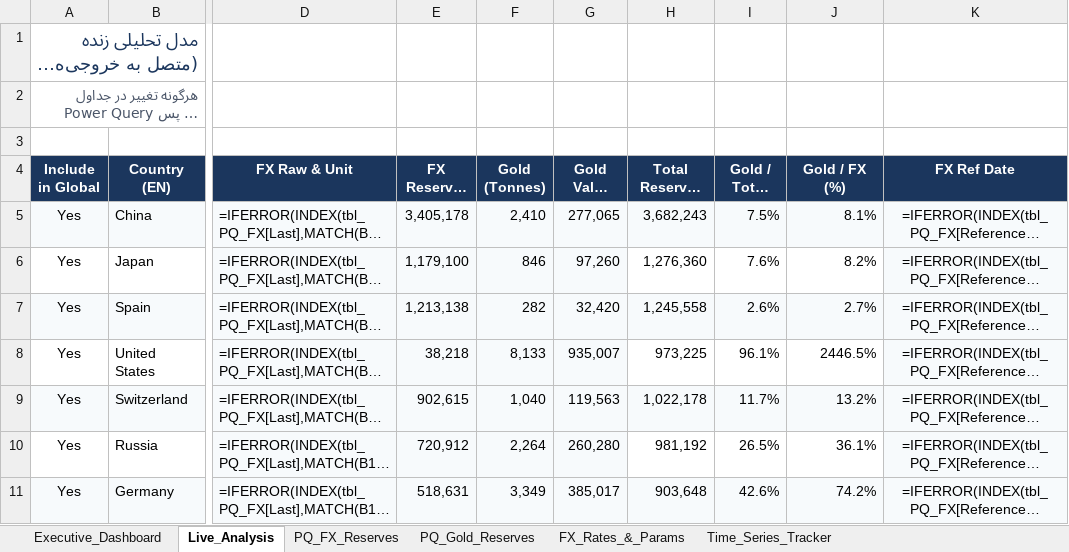
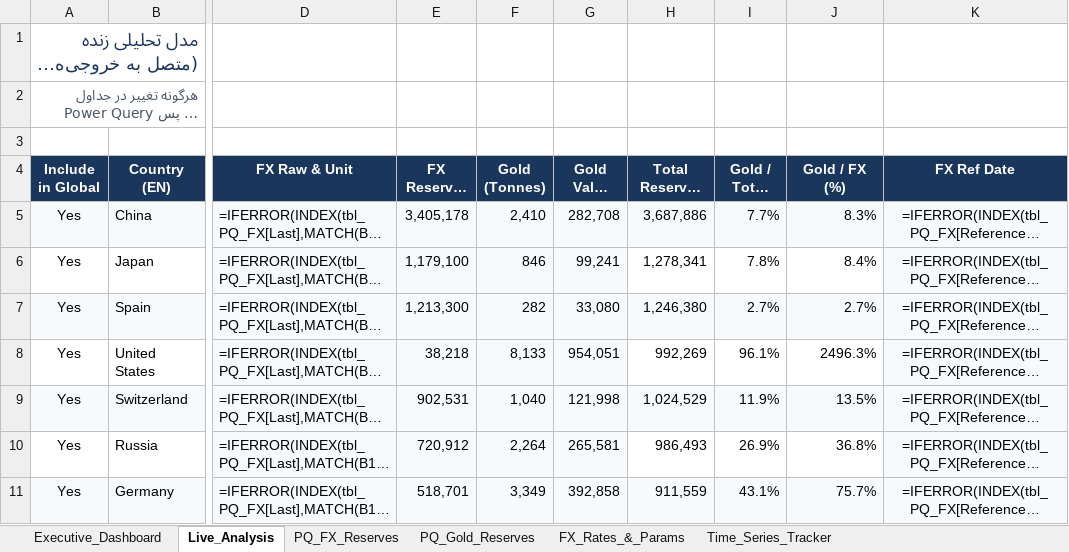
Before and after one commit to RiskIV/Gold-Ratio-Tracker, an Excel workbook: World_Gold_Ratio_TimeSeries_Ready.xlsx, sheet Live_Analysis, drawn as a sheet; only a part is shown, gaps mark what is left out; long unchanged cells end in …; values as stored, in another font and other column widths than the file's, no borders; formulas without a stored value are shown as written; table styles not drawn; the diff covers the shown part only; the diff names each change by its address in the sheet, - before the commit and + after, or states it on an @@ line.

Commit message:
Auto-update Gold/FX tracker 2026-11-23 18:38 UTC [skip ci]

```diff
--- a/World_Gold_Ratio_TimeSeries_Ready.xlsx (sheet Live_Analysis)
+++ b/World_Gold_Ratio_TimeSeries_Ready.xlsx (sheet Live_Analysis)
-G5 (Gold Value ($M)): 277,065
+G5 (Gold Value ($M)): 282,708
-H5 (Total Reserves ($M)): 3,682,243
+H5 (Total Reserves ($M)): 3,687,886
-I5 (Gold / Total (%)): 7.5%
+I5 (Gold / Total (%)): 7.7%
-J5 (Gold / FX (%)): 8.1%
+J5 (Gold / FX (%)): 8.3%
-G6 (Gold Value ($M)): 97,260
+G6 (Gold Value ($M)): 99,241
-H6 (Total Reserves ($M)): 1,276,360
+H6 (Total Reserves ($M)): 1,278,341
-I6 (Gold / Total (%)): 7.6%
+I6 (Gold / Total (%)): 7.8%
-J6 (Gold / FX (%)): 8.2%
+J6 (Gold / FX (%)): 8.4%
-E7 (FX Reserves ($M)): 1,213,138
+E7 (FX Reserves ($M)): 1,213,300
-G7 (Gold Value ($M)): 32,420
+G7 (Gold Value ($M)): 33,080
-H7 (Total Reserves ($M)): 1,245,558
+H7 (Total Reserves ($M)): 1,246,380
-I7 (Gold / Total (%)): 2.6%
+I7 (Gold / Total (%)): 2.7%
-G8 (Gold Value ($M)): 935,007
+G8 (Gold Value ($M)): 954,051
-H8 (Total Reserves ($M)): 973,225
+H8 (Total Reserves ($M)): 992,269
-J8 (Gold / FX (%)): 2446.5%
+J8 (Gold / FX (%)): 2496.3%
-E9 (FX Reserves ($M)): 902,615
+E9 (FX Reserves ($M)): 902,531
-G9 (Gold Value ($M)): 119,563
+G9 (Gold Value ($M)): 121,998
-H9 (Total Reserves ($M)): 1,022,178
+H9 (Total Reserves ($M)): 1,024,529
-I9 (Gold / Total (%)): 11.7%
+I9 (Gold / Total (%)): 11.9%
-J9 (Gold / FX (%)): 13.2%
+J9 (Gold / FX (%)): 13.5%
-G10 (Gold Value ($M)): 260,280
+G10 (Gold Value ($M)): 265,581
-H10 (Total Reserves ($M)): 981,192
+H10 (Total Reserves ($M)): 986,493
-I10 (Gold / Total (%)): 26.5%
+I10 (Gold / Total (%)): 26.9%
-J10 (Gold / FX (%)): 36.1%
+J10 (Gold / FX (%)): 36.8%
-E11 (FX Reserves ($M)): 518,631
+E11 (FX Reserves ($M)): 518,701
-G11 (Gold Value ($M)): 385,017
+G11 (Gold Value ($M)): 392,858
-H11 (Total Reserves ($M)): 903,648
+H11 (Total Reserves ($M)): 911,559
-I11 (Gold / Total (%)): 42.6%
+I11 (Gold / Total (%)): 43.1%
-J11 (Gold / FX (%)): 74.2%
+J11 (Gold / FX (%)): 75.7%
```
Also changed, not shown: 360 edited cells elsewhere in this sheet, sheet FX_Rates_&_Params, sheet Time_Series_Tracker.
